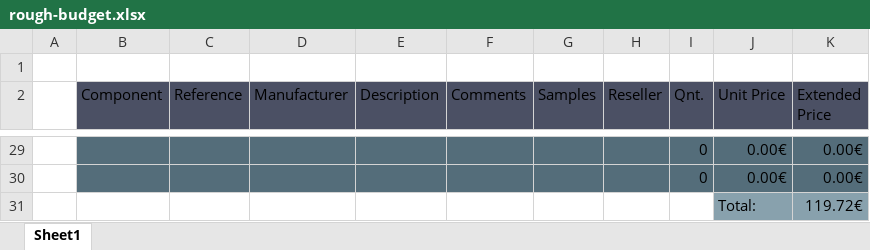
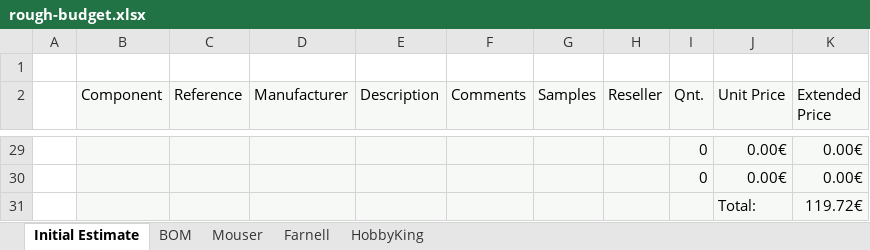
Before and after one commit to perigoso/fmc, an Excel workbook: documentation/rough-budget.xlsx, sheet Initial Estimate, drawn as a sheet; only a part is shown, gaps mark what is left out; values as stored, in another font and other column widths than the file's, no borders; the diff covers the shown part only; the diff names each change by its address in the sheet, - before the commit and + after, or states it on an @@ line.

```diff
--- a/documentation/rough-budget.xlsx (sheet Initial Estimate)
+++ b/documentation/rough-budget.xlsx (sheet Initial Estimate)
-sheet tab: Sheet1
+sheet tab: Initial Estimate
+sheet tab: BOM
+sheet tab: Mouser
+sheet tab: Farnell
+sheet tab: HobbyKing
-B2:K2 fill: #4B5064
+B2:K2 fill: #F7F9F6
-B29:K30 fill: #546D7A
+B29:K30 fill: #F7F9F6
-B31:I31 fill: none
+B31:I31 fill: #F7F9F6
-J31:K31 fill: #88A1AD
+J31:K31 fill: #F7F9F6
```
Also changed, not shown: 9 edited cells and cell formats elsewhere in this sheet, 2 other files.
